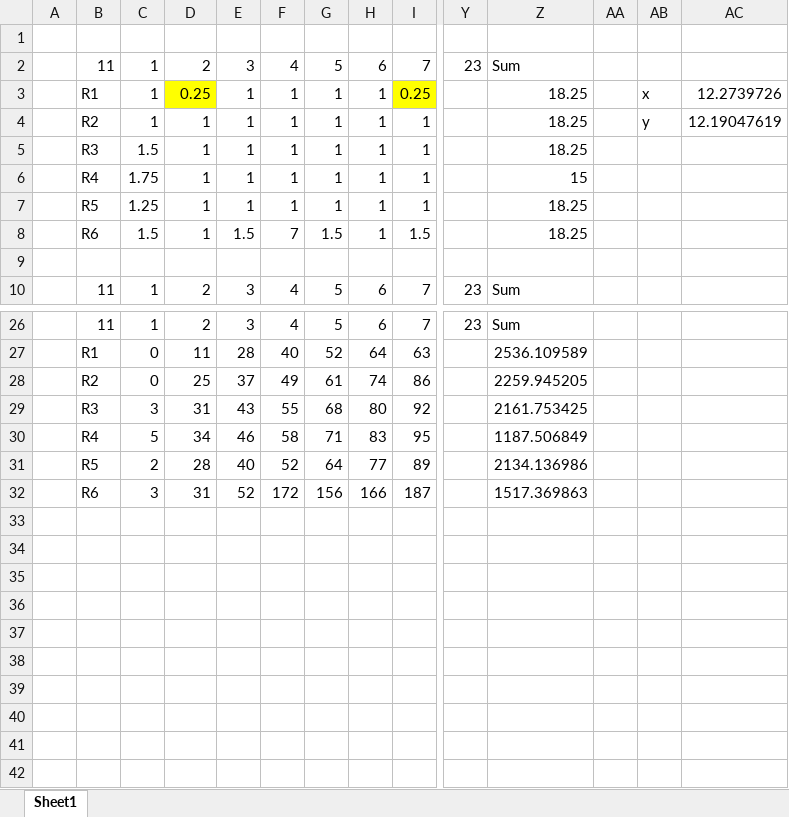
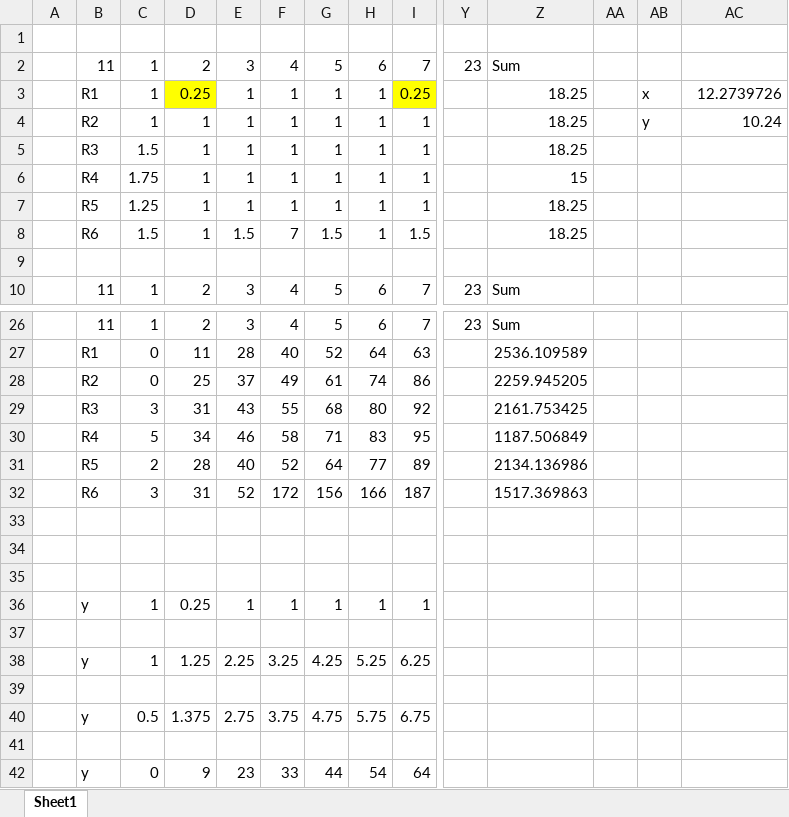
Before and after one commit to alabahuy/Rart60xt, an Excel workbook: RGB Matrixs.xlsx, sheet Sheet1, drawn as a sheet; only a part is shown, gaps mark what is left out; values as stored, in another font and other column widths than the file's, no borders; rows hold the shown columns only; the diff names each change by its address in the sheet, - before the commit and + after, or states it on an @@ line.

Commit message:
Update RGB Matrixs.xlsx

```diff
--- a/RGB Matrixs.xlsx (sheet Sheet1)
+++ b/RGB Matrixs.xlsx (sheet Sheet1)
-AC4: 12.19047619
+AC4: 10.24
+row 33: (empty)
+row 34: (empty)
+row 35: (empty)
+row 36:  | y | 1 | 0.25 | 1 | 1 | 1 | 1 | 1
+row 37: (empty)
+row 38:  | y | 1 | 1.25 | 2.25 | 3.25 | 4.25 | 5.25 | 6.25
+row 39: (empty)
+row 40:  | y | 0.5 | 1.375 | 2.75 | 3.75 | 4.75 | 5.75 | 6.75
+row 41: (empty)
+row 42:  | y | 0 | 9 | 23 | 33 | 44 | 54 | 64
```
